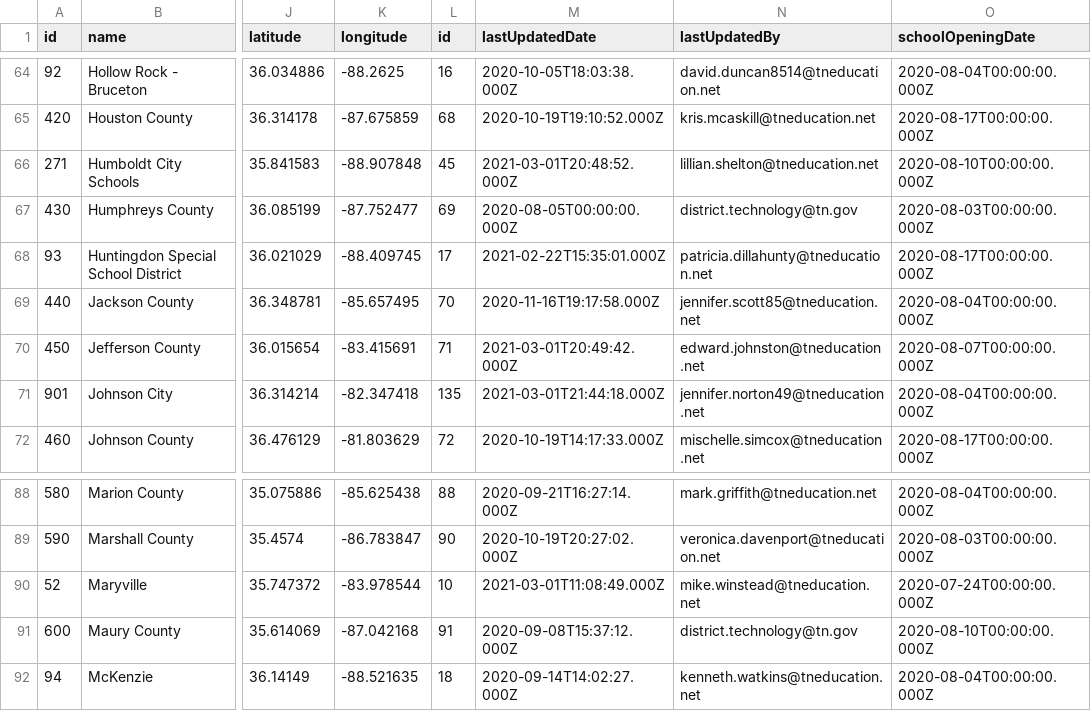
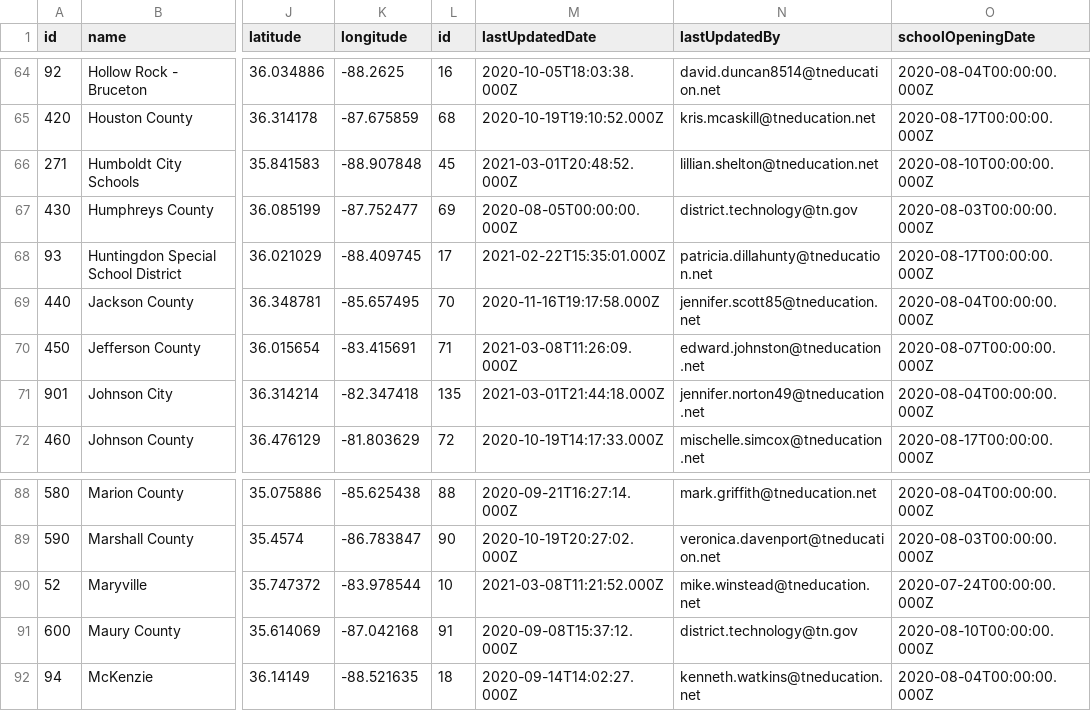
Before and after one commit to Chalkbeat/tn-covid-data, a CSV file: tn_covid_district_data.csv, drawn as a sheet; only a part is shown, gaps mark what is left out; the diff names each change by its address in the sheet, - before the commit and + after, or states it on an @@ line.

```diff
--- a/tn_covid_district_data.csv
+++ b/tn_covid_district_data.csv
-M70 (lastUpdatedDate): 2021-03-01T20:49:42.000Z
+M70 (lastUpdatedDate): 2021-03-08T11:26:09.000Z
-M90 (lastUpdatedDate): 2021-03-01T11:08:49.000Z
+M90 (lastUpdatedDate): 2021-03-08T11:21:52.000Z
```
